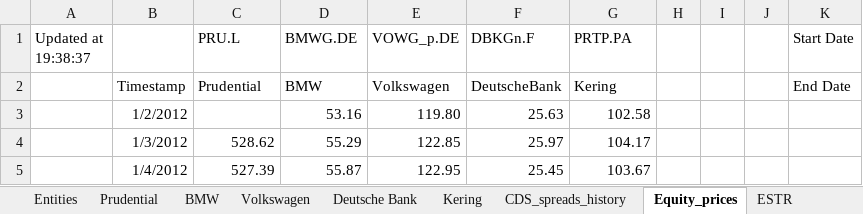
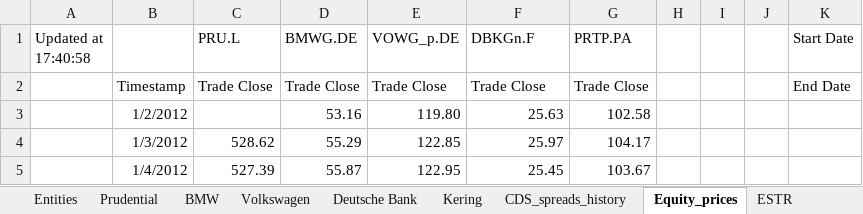
Before and after one commit to stman1/basket_default_swap, an Excel workbook: data/final_basket/CDS_spreads_basket.xlsx, sheet Equity_prices, drawn as a sheet; only a part is shown; values as stored, in another font and other column widths than the file's, no borders; the diff names each change by its address in the sheet, - before the commit and + after, or states it on an @@ line.

```diff
--- a/data/final_basket/CDS_spreads_basket.xlsx (sheet Equity_prices)
+++ b/data/final_basket/CDS_spreads_basket.xlsx (sheet Equity_prices)
-A1: Updated at 19:38:37
+A1: Updated at 17:40:58
-C2 (PRU.L): Prudential
+C2 (PRU.L): Trade Close
-D2 (BMWG.DE): BMW
+D2 (BMWG.DE): Trade Close
-E2 (VOWG_p.DE): Volkswagen
+E2 (VOWG_p.DE): Trade Close
-F2 (DBKGn.F): DeutscheBank
+F2 (DBKGn.F): Trade Close
-G2 (PRTP.PA): Kering
+G2 (PRTP.PA): Trade Close
```
Also changed, not shown: sheet ESTR, sheet Kering, sheet Prudential, sheet Volkswagen, sheet Deutsche Bank, sheet CDS_spreads_history, 1 more sheet, 3 other files.
